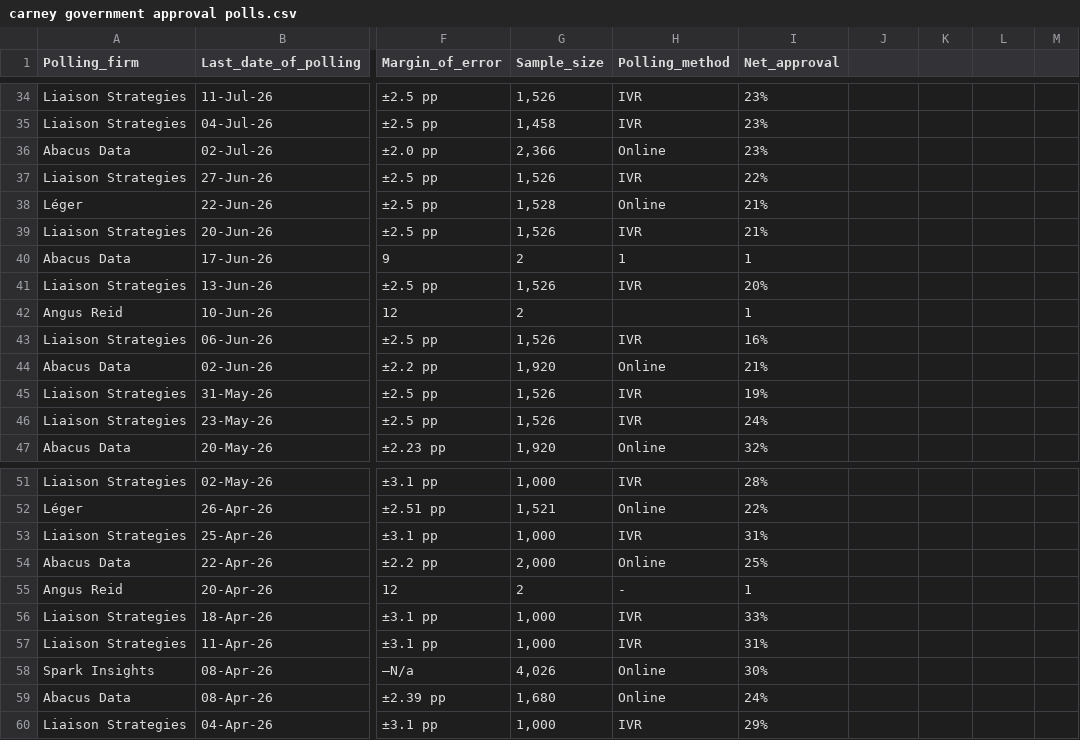
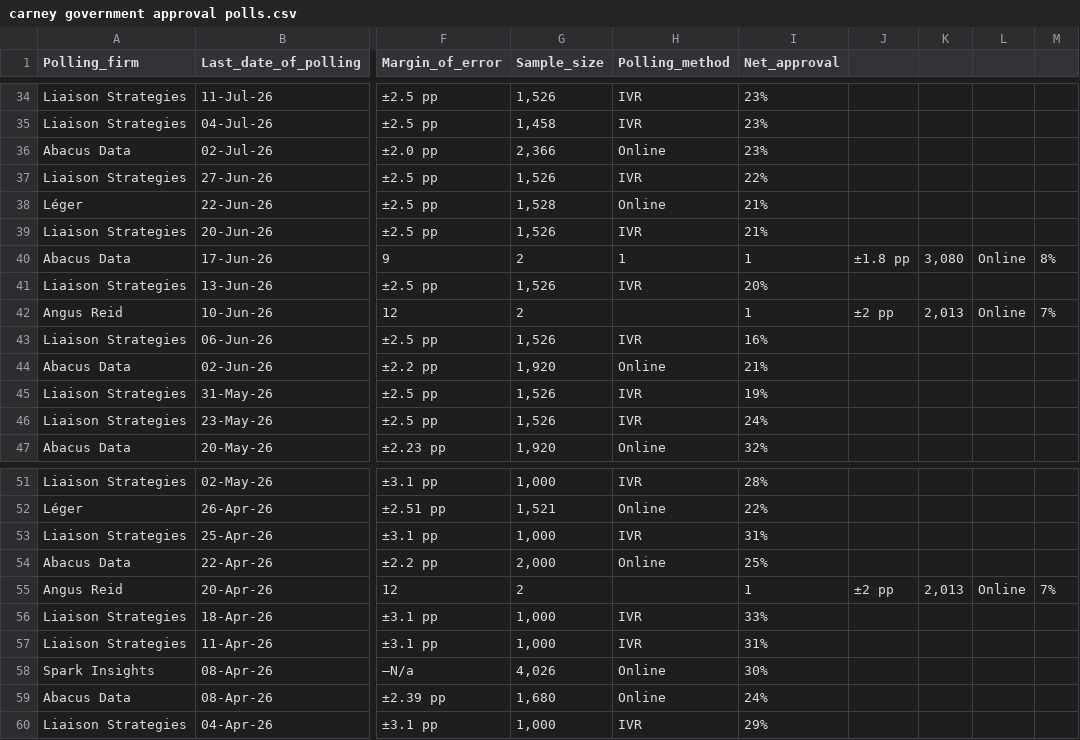
Before and after one commit to CGP05/carney-approval-LOESS-regression, a CSV file: carney government approval polls.csv, drawn as a sheet; only a part is shown, gaps mark what is left out; the diff names each change by its address in the sheet, - before the commit and + after, or states it on an @@ line.

Commit message:
fixed 3 older poll entries and rerendered the svg

```diff
--- a/carney government approval polls.csv
+++ b/carney government approval polls.csv
-J40: (empty)
+J40: ±1.8 pp
-K40: (empty)
+K40: 3,080
-L40: (empty)
+L40: Online
-M40: (empty)
+M40: 8%
-J42: (empty)
+J42: ±2 pp
-K42: (empty)
+K42: 2,013
-L42: (empty)
+L42: Online
-M42: (empty)
+M42: 7%
-H55 (Polling_method): -
+H55 (Polling_method): (empty)
-J55: (empty)
+J55: ±2 pp
-K55: (empty)
+K55: 2,013
-L55: (empty)
+L55: Online
-M55: (empty)
+M55: 7%
```
Also changed, not shown: 1 other file.
